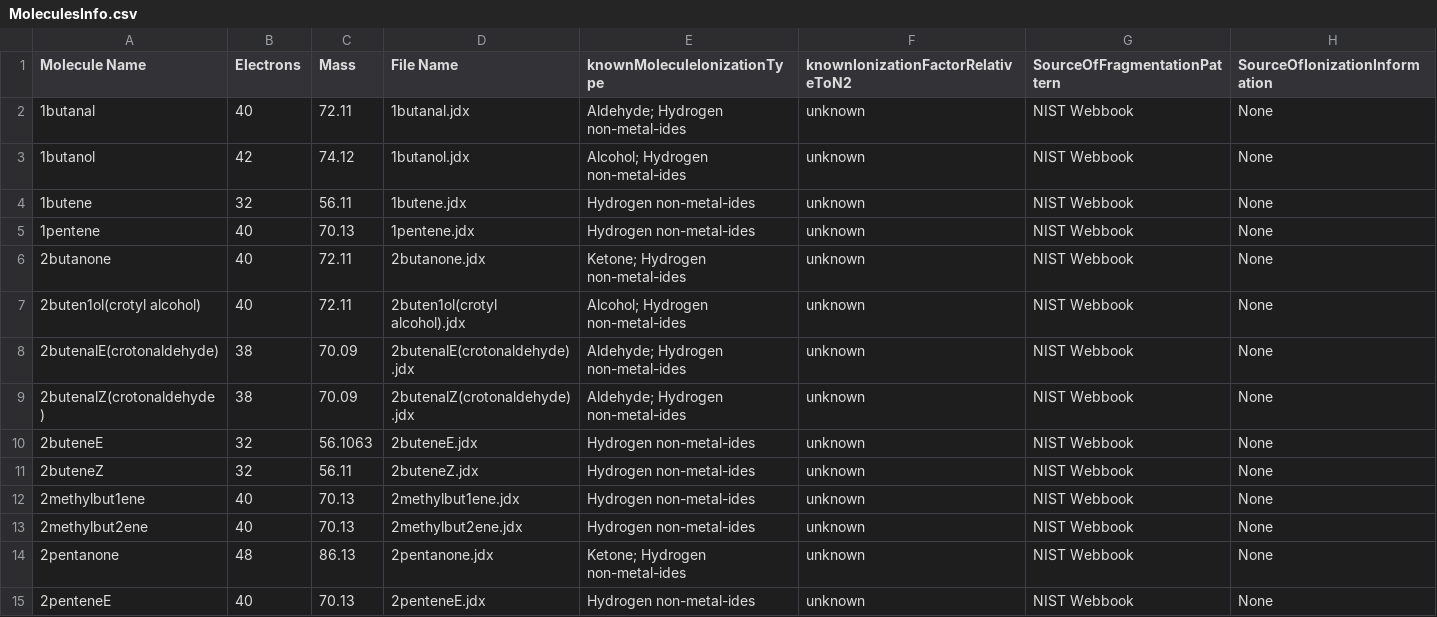
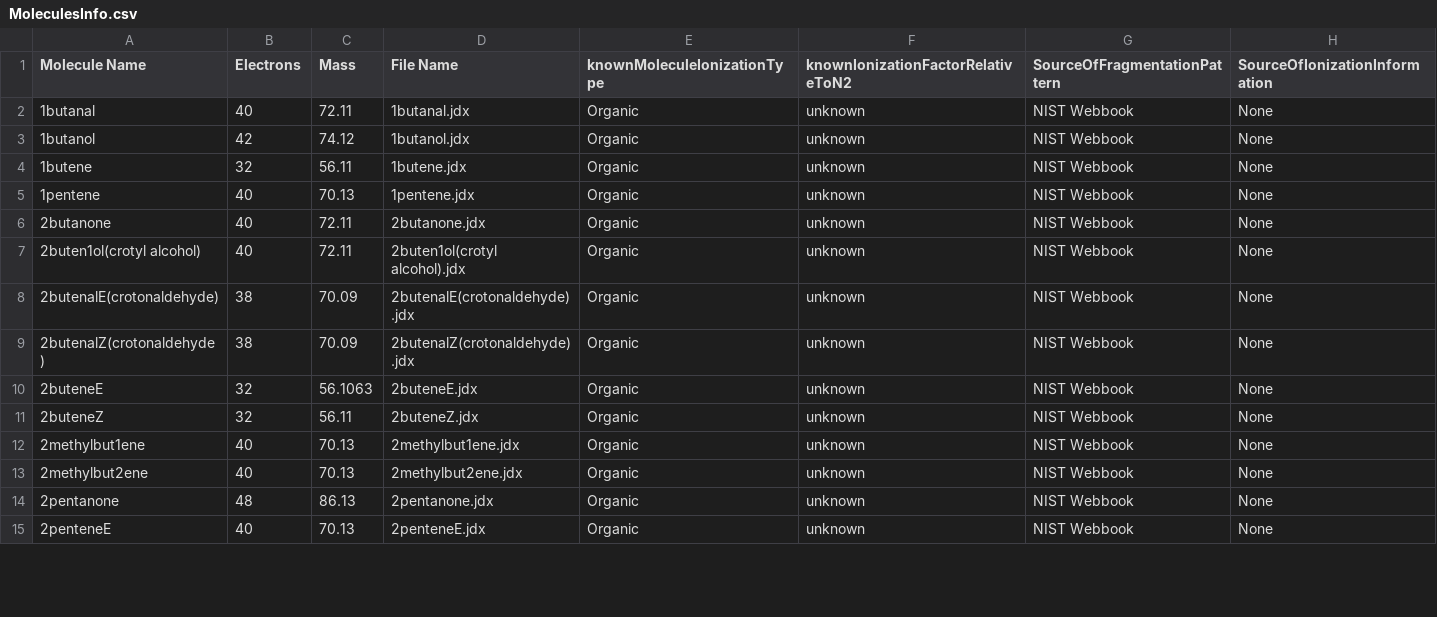
Before and after one commit to AdityaSavara/JDX_Converter, a CSV file: MoleculesInfo.csv, drawn as a sheet; only a part is shown; the diff covers the shown part only.

Commit message:
Add files via upload

```diff
--- a/MoleculesInfo.csv
+++ b/MoleculesInfo.csv
@@ -1,15 +1,15 @@
 Molecule Name,Electrons,Mass,File Name,knownMoleculeIonizationType,knownIonizationFactorRelativeToN2,SourceOfFragmentationPattern,SourceOfIonizationInformation
-1butanal,40,72.11,1butanal.jdx,Aldehyde; Hydrogen non-metal-ides,unknown,NIST Webbook,None
-1butanol,42,74.12,1butanol.jdx,Alcohol; Hydrogen non-metal-ides,unknown,NIST Webbook,None
-1butene,32,56.11,1butene.jdx,Hydrogen non-metal-ides,unknown,NIST Webbook,None
-1pentene,40,70.13,1pentene.jdx,Hydrogen non-metal-ides,unknown,NIST Webbook,None
-2butanone,40,72.11,2butanone.jdx,Ketone; Hydrogen non-metal-ides,unknown,NIST Webbook,None
-2buten1ol(crotyl alcohol),40,72.11,2buten1ol(crotyl alcohol).jdx,Alcohol; Hydrogen non-metal-ides,unknown,NIST Webbook,None
-2butenalE(crotonaldehyde),38,70.09,2butenalE(crotonaldehyde).jdx,Aldehyde; Hydrogen non-metal-ides,unknown,NIST Webbook,None
-2butenalZ(crotonaldehyde),38,70.09,2butenalZ(crotonaldehyde).jdx,Aldehyde; Hydrogen non-metal-ides,unknown,NIST Webbook,None
-2buteneE,32,56.1063,2buteneE.jdx,Hydrogen non-metal-ides,unknown,NIST Webbook,None
-2buteneZ,32,56.11,2buteneZ.jdx,Hydrogen non-metal-ides,unknown,NIST Webbook,None
-2methylbut1ene,40,70.13,2methylbut1ene.jdx,Hydrogen non-metal-ides,unknown,NIST Webbook,None
-2methylbut2ene,40,70.13,2methylbut2ene.jdx,Hydrogen non-metal-ides,unknown,NIST Webbook,None
-2pentanone,48,86.13,2pentanone.jdx,Ketone; Hydrogen non-metal-ides,unknown,NIST Webbook,None
-2penteneE,40,70.13,2penteneE.jdx,Hydrogen non-metal-ides,unknown,NIST Webbook,None
+1butanal,40,72.11,1butanal.jdx,Organic,unknown,NIST Webbook,None
+1butanol,42,74.12,1butanol.jdx,Organic,unknown,NIST Webbook,None
+1butene,32,56.11,1butene.jdx,Organic,unknown,NIST Webbook,None
+1pentene,40,70.13,1pentene.jdx,Organic,unknown,NIST Webbook,None
+2butanone,40,72.11,2butanone.jdx,Organic,unknown,NIST Webbook,None
+2buten1ol(crotyl alcohol),40,72.11,2buten1ol(crotyl alcohol).jdx,Organic,unknown,NIST Webbook,None
+2butenalE(crotonaldehyde),38,70.09,2butenalE(crotonaldehyde).jdx,Organic,unknown,NIST Webbook,None
+2butenalZ(crotonaldehyde),38,70.09,2butenalZ(crotonaldehyde).jdx,Organic,unknown,NIST Webbook,None
+2buteneE,32,56.1063,2buteneE.jdx,Organic,unknown,NIST Webbook,None
+2buteneZ,32,56.11,2buteneZ.jdx,Organic,unknown,NIST Webbook,None
+2methylbut1ene,40,70.13,2methylbut1ene.jdx,Organic,unknown,NIST Webbook,None
+2methylbut2ene,40,70.13,2methylbut2ene.jdx,Organic,unknown,NIST Webbook,None
+2pentanone,48,86.13,2pentanone.jdx,Organic,unknown,NIST Webbook,None
+2penteneE,40,70.13,2penteneE.jdx,Organic,unknown,NIST Webbook,None
```
Also changed, not shown: 23 edited cells elsewhere in this file.
